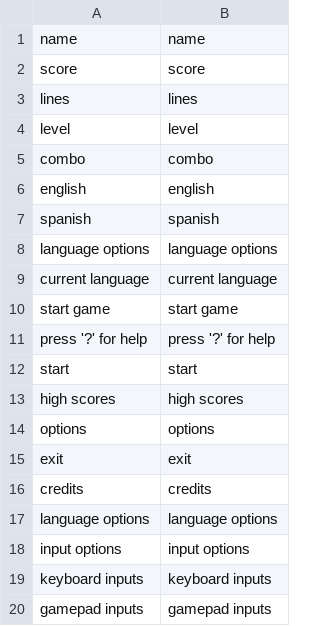
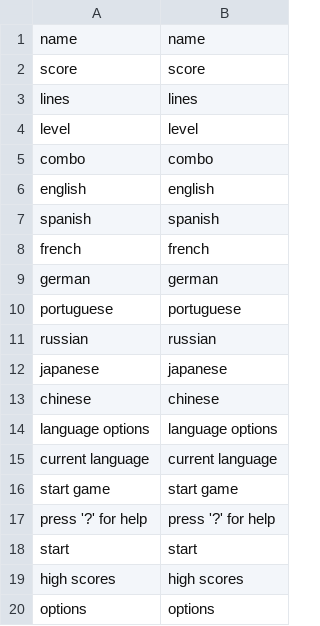
Before and after one commit to electrosy/sdl2-blocks, a CSV file: assets/lang/en.csv, drawn as a sheet; only a part is shown; the shorter side is filled out with more unchanged rows; the diff names each change by its address in the sheet, - before the commit and + after, or states it on an @@ line.

```diff
--- a/assets/lang/en.csv
+++ b/assets/lang/en.csv
+row 8: french | french
+row 9: german | german
+row 10: portuguese | portuguese
+row 11: russian | russian
+row 12: japanese | japanese
+row 13: chinese | chinese
```
Also changed, not shown: assets/lang/es.csv, 15 other files.
